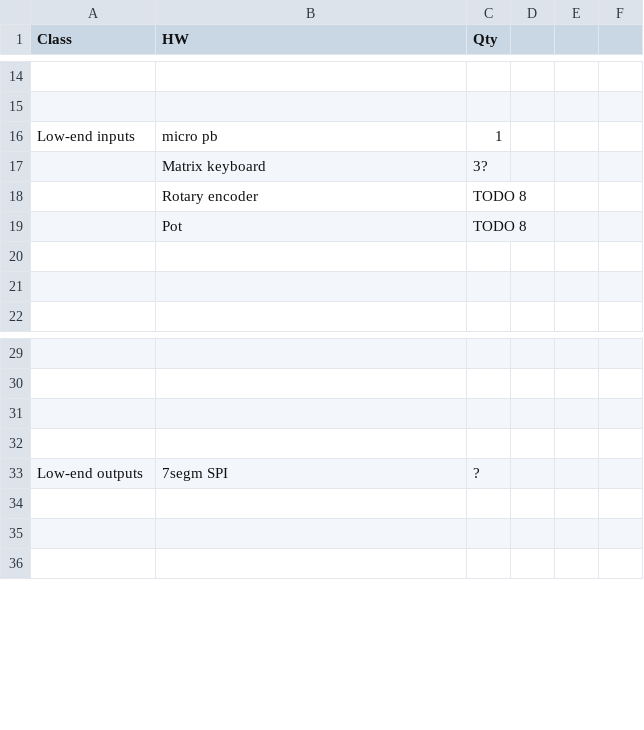
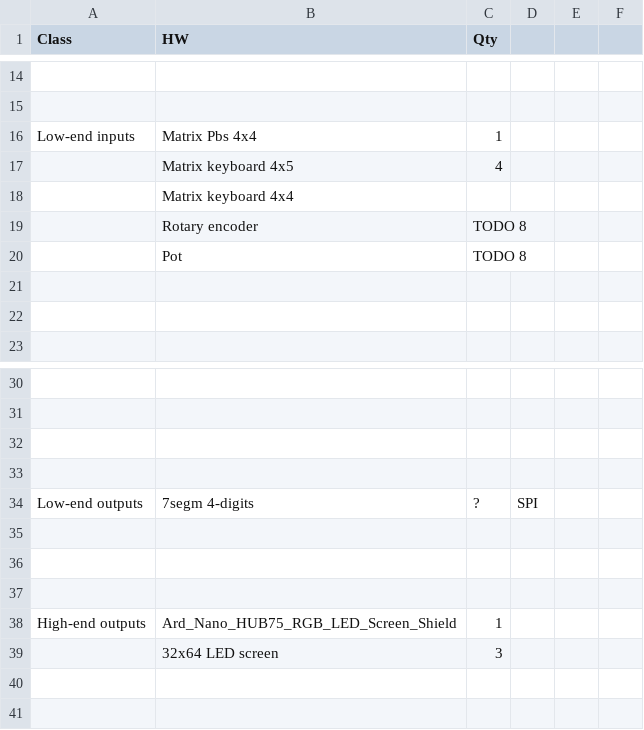
Before and after one commit to MilosSubotic/LPRS2_Labs, a TSV file: Docs/HW.tsv, drawn as a sheet; only a part is shown, gaps mark what is left out; removed rows and columns are numbered as before the commit, all else as after; the diff names each change by its address in the sheet, - before the commit and + after, or states it on an @@ line.

```diff
--- a/Docs/HW.tsv
+++ b/Docs/HW.tsv
-B16 (HW): micro pb
+B16 (HW): Matrix Pbs 4x4
-row 17:  | Matrix keyboard | 3?
+row 17:  | Matrix keyboard 4x5 | 4
+row 18:  | Matrix keyboard 4x4
-B34 (HW): 7segm SPI
+B34 (HW): 7segm 4-digits
-D34: (empty)
+D34: SPI
+row 36: (empty)
+row 37: (empty)
+row 38: High-end outputs | Ard_Nano_HUB75_RGB_LED_Screen_Shield | 1
+row 39:  | 32x64 LED screen | 3
```
Also changed, not shown: Docs/Labs.tsv, 6 other files.
